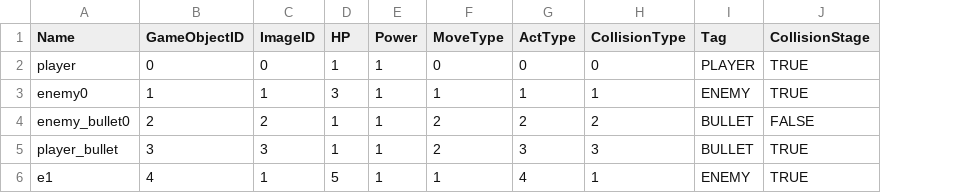
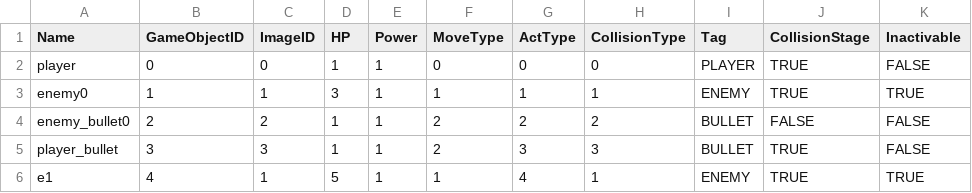
Before and after one commit to Semi11/j_game, a CSV file: data/GameObjectData.csv, drawn as a sheet; the diff names each change by its address in the sheet, - before the commit and + after, or states it on an @@ line.

```diff
--- a/data/GameObjectData.csv
+++ b/data/GameObjectData.csv
+column K (Inactivable), rows 2-6: FALSE | TRUE | FALSE | FALSE | TRUE
```
Also changed, not shown: 3 other files.
